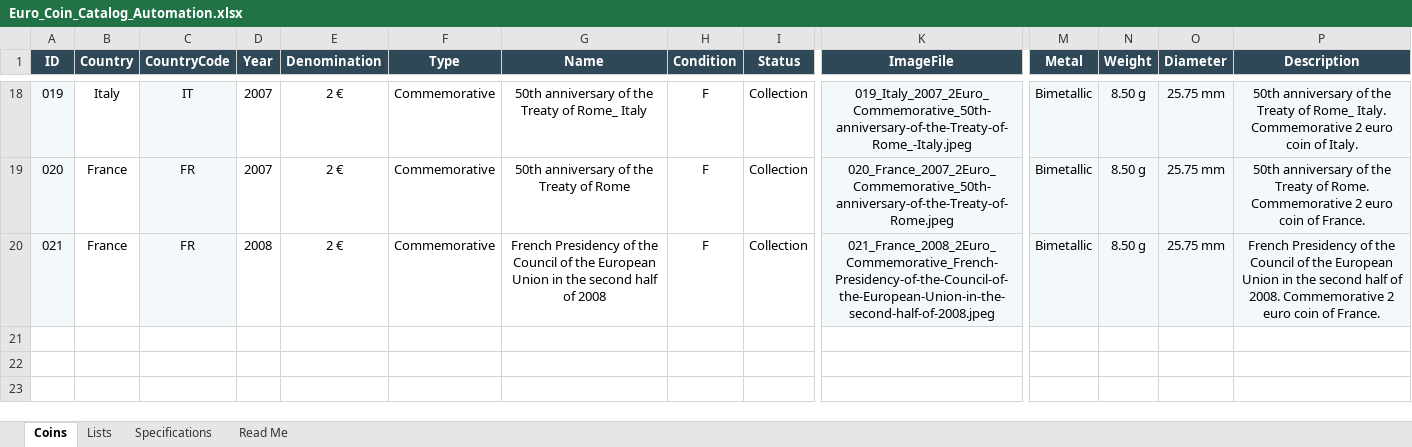
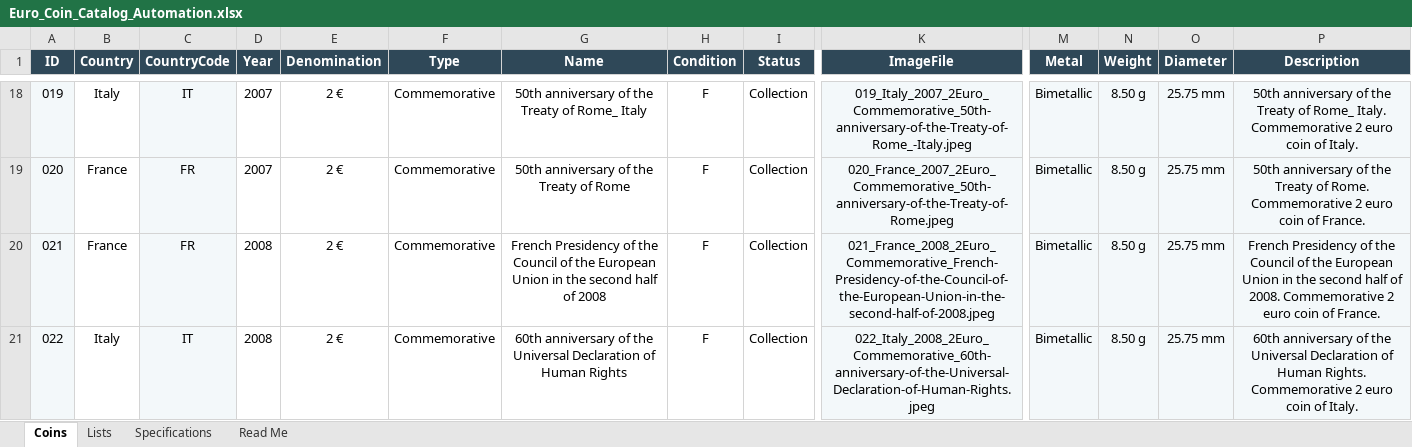
Before and after one commit to coins-mp/coins-mp.github.io, an Excel workbook: data/Euro_Coin_Catalog_Automation.xlsx, sheet Coins, drawn as a sheet; only a part is shown, gaps mark what is left out; values as stored, in another font and other column widths than the file's, no borders; conditional formats not drawn; rows hold the shown columns only; the diff names each change by its address in the sheet, - before the commit and + after, or states it on an @@ line.

```diff
--- a/data/Euro_Coin_Catalog_Automation.xlsx (sheet Coins)
+++ b/data/Euro_Coin_Catalog_Automation.xlsx (sheet Coins)
+row 21: 022 | Italy | IT | 2008 | 2 € | Commemorative | 60th anniversary of the Universal Declaration of Human Rights | F | Collection | 022_Italy_2008_2Euro_Commemorative_60th-anniversary-of-the-Universal-Declaration-of-Human-Rights.jpeg | Bimetallic | 8.50 g | 25.75 mm | 60th anniversary of the Universal Declaration of Human Rights. Commemorative 2 euro coin of Italy.
```
Also changed, not shown: 3 other files.
